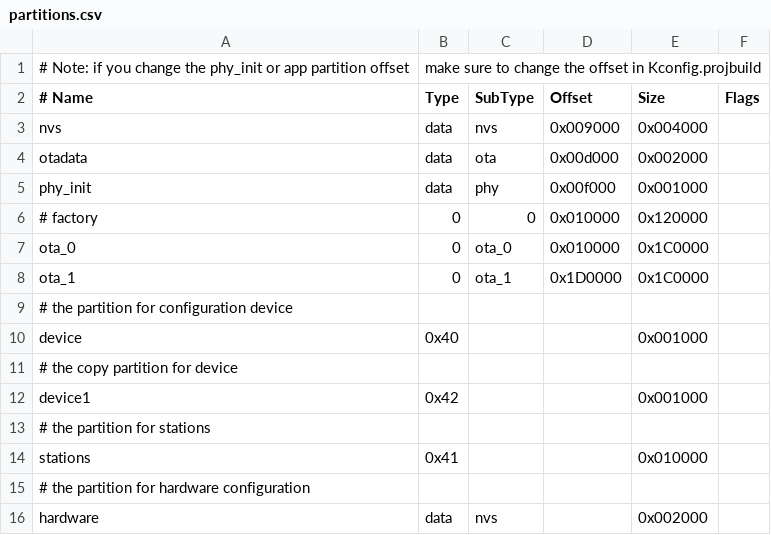
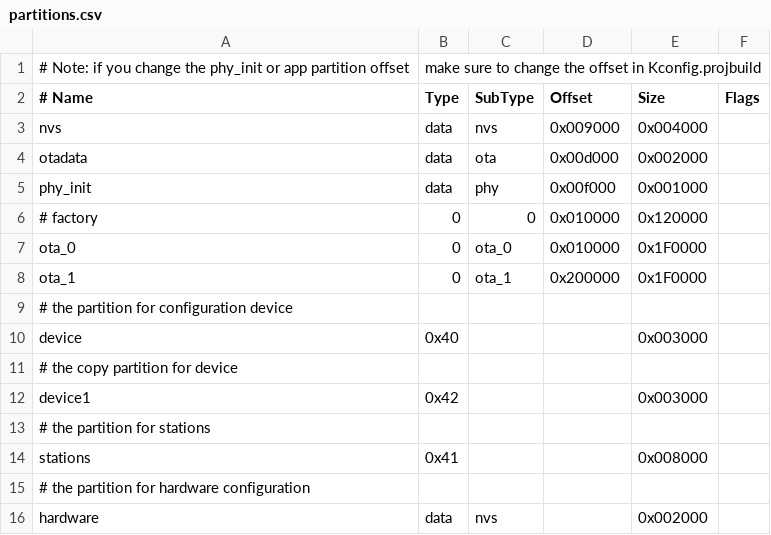
Before and after one commit to SinglWolf/ESP32-Radiola, a CSV file: partitions.csv, drawn as a sheet.

Commit message:
re-partitioning of sections

```diff
--- a/partitions.csv
+++ b/partitions.csv
@@ -6,10 +6,10 @@ phy_init,   data, phy,     0x00f000,  0x001000
 # factory,  0,    0,       0x010000,  0x120000
-ota_0,      0,    ota_0,   0x010000,  0x1C0000
-ota_1,      0,    ota_1,   0x1D0000,  0x1C0000
+ota_0,      0,    ota_0,   0x010000,  0x1F0000
+ota_1,      0,    ota_1,   0x200000,  0x1F0000
 # the partition for configuration device
-device,	   0x40,  ,        ,          0x001000
+device,	   0x40,  ,        ,          0x003000
 # the copy partition for device
-device1,   0x42,  ,        ,          0x001000
+device1,   0x42,  ,        ,          0x003000
 # the partition for stations
-stations,  0x41,  ,	       ,	      0x010000
+stations,  0x41,  ,	       ,	      0x008000
 # the partition for hardware configuration
```
Also changed, not shown: 2 other files.
